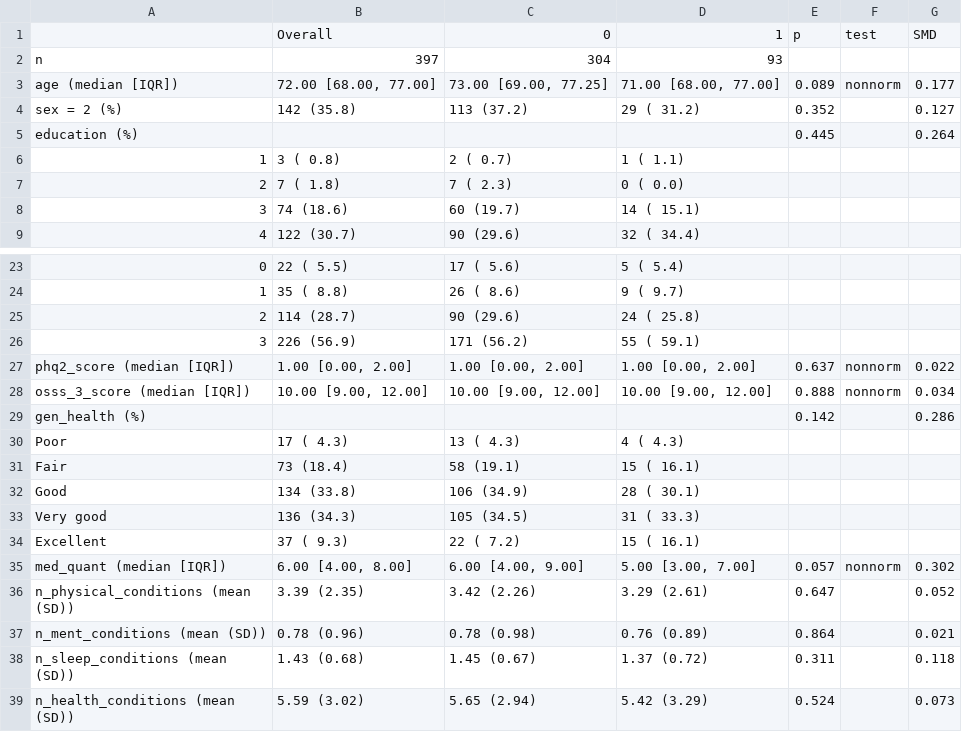
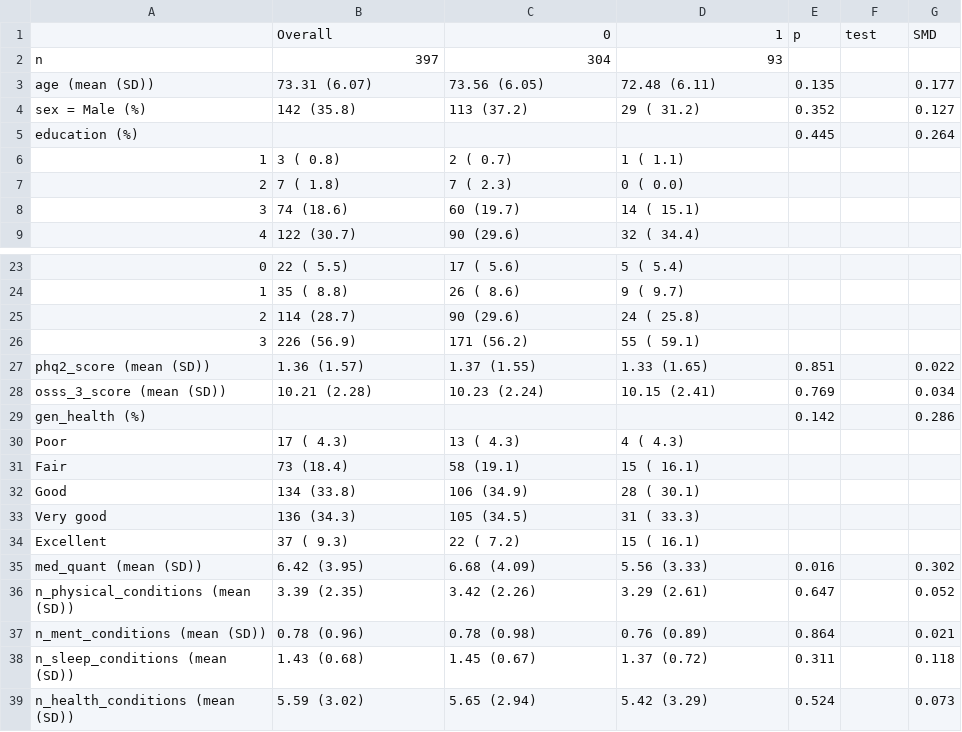
Before and after one commit to POCouture64/Testing, a CSV file: TABLE2_by_discontinuation.csv, drawn as a sheet; only a part is shown, gaps mark what is left out.

```diff
--- a/TABLE2_by_discontinuation.csv
+++ b/TABLE2_by_discontinuation.csv
@@ -2,4 +2,4 @@
 "n","  397","  304","   93","","",""
-"age (median [IQR])","72.00 [68.00, 77.00]","73.00 [69.00, 77.25]","71.00 [68.00, 77.00]"," 0.089","nonnorm"," 0.177"
-"sex = 2 (%)","  142 (35.8) ","  113 (37.2) ","   29 ( 31.2) "," 0.352",""," 0.127"
+"age (mean (SD))","73.31 (6.07)","73.56 (6.05)","72.48 (6.11)"," 0.135",""," 0.177"
+"sex = Male (%)","  142 (35.8) ","  113 (37.2) ","   29 ( 31.2) "," 0.352",""," 0.127"
 "education (%)","  ","  ","   "," 0.445",""," 0.264"
@@ -26,4 +26,4 @@
 "   3","  226 (56.9) ","  171 (56.2) ","   55 ( 59.1) ","","",""
-"phq2_score (median [IQR])"," 1.00 [0.00, 2.00]"," 1.00 [0.00, 2.00]"," 1.00 [0.00, 2.00]"," 0.637","nonnorm"," 0.022"
-"osss_3_score (median [IQR])","10.00 [9.00, 12.00]","10.00 [9.00, 12.00]","10.00 [9.00, 12.00]"," 0.888","nonnorm"," 0.034"
+"phq2_score (mean (SD))"," 1.36 (1.57)"," 1.37 (1.55)"," 1.33 (1.65)"," 0.851",""," 0.022"
+"osss_3_score (mean (SD))","10.21 (2.28)","10.23 (2.24)","10.15 (2.41)"," 0.769",""," 0.034"
 "gen_health (%)","  ","  ","   "," 0.142",""," 0.286"
@@ -34,3 +34,3 @@
 "   Excellent","   37 ( 9.3) ","   22 ( 7.2) ","   15 ( 16.1) ","","",""
-"med_quant (median [IQR])"," 6.00 [4.00, 8.00]"," 6.00 [4.00, 9.00]"," 5.00 [3.00, 7.00]"," 0.057","nonnorm"," 0.302"
+"med_quant (mean (SD))"," 6.42 (3.95)"," 6.68 (4.09)"," 5.56 (3.33)"," 0.016",""," 0.302"
 "n_physical_conditions (mean (SD))"," 3.39 (2.35)"," 3.42 (2.26)"," 3.29 (2.61)"," 0.647",""," 0.052"
```
Also changed, not shown: TABLE1_overall_characteristics.csv, TABLE2_publication_ready_with_FDR.csv, 3 other files.
